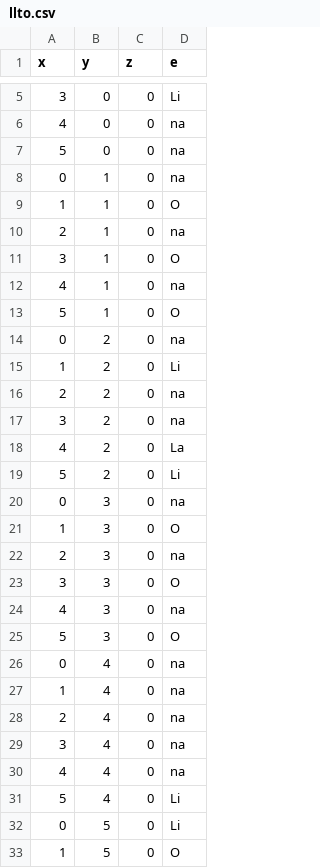
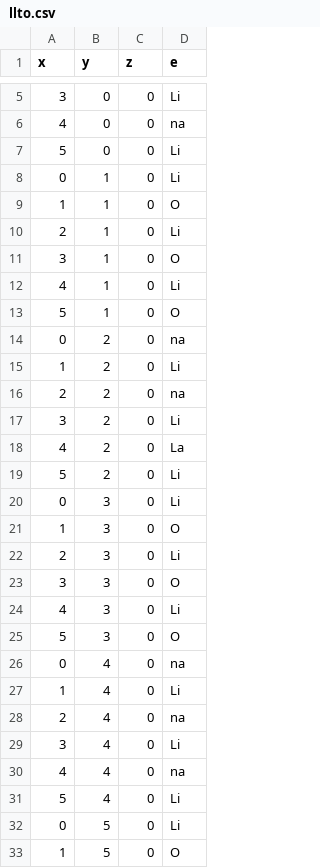
Before and after one commit to whyjackeys0n/GNN, a CSV file: edgetest/llto.csv, drawn as a sheet; only a part is shown, gaps mark what is left out; the diff covers the shown part only.

```diff
--- a/edgetest/llto.csv
+++ b/edgetest/llto.csv
@@ -6,8 +6,8 @@ x,y,z,e
 4,0,0,na
-5,0,0,na
-0,1,0,na
+5,0,0,Li
+0,1,0,Li
 1,1,0,O
-2,1,0,na
+2,1,0,Li
 3,1,0,O
-4,1,0,na
+4,1,0,Li
 5,1,0,O
@@ -16,15 +16,15 @@ x,y,z,e
 2,2,0,na
-3,2,0,na
+3,2,0,Li
 4,2,0,La
 5,2,0,Li
-0,3,0,na
+0,3,0,Li
 1,3,0,O
-2,3,0,na
+2,3,0,Li
 3,3,0,O
-4,3,0,na
+4,3,0,Li
 5,3,0,O
 0,4,0,na
-1,4,0,na
+1,4,0,Li
 2,4,0,na
-3,4,0,na
+3,4,0,Li
 4,4,0,na
```
Also changed, not shown: 38 edited cells elsewhere in this file, 3 other files.
